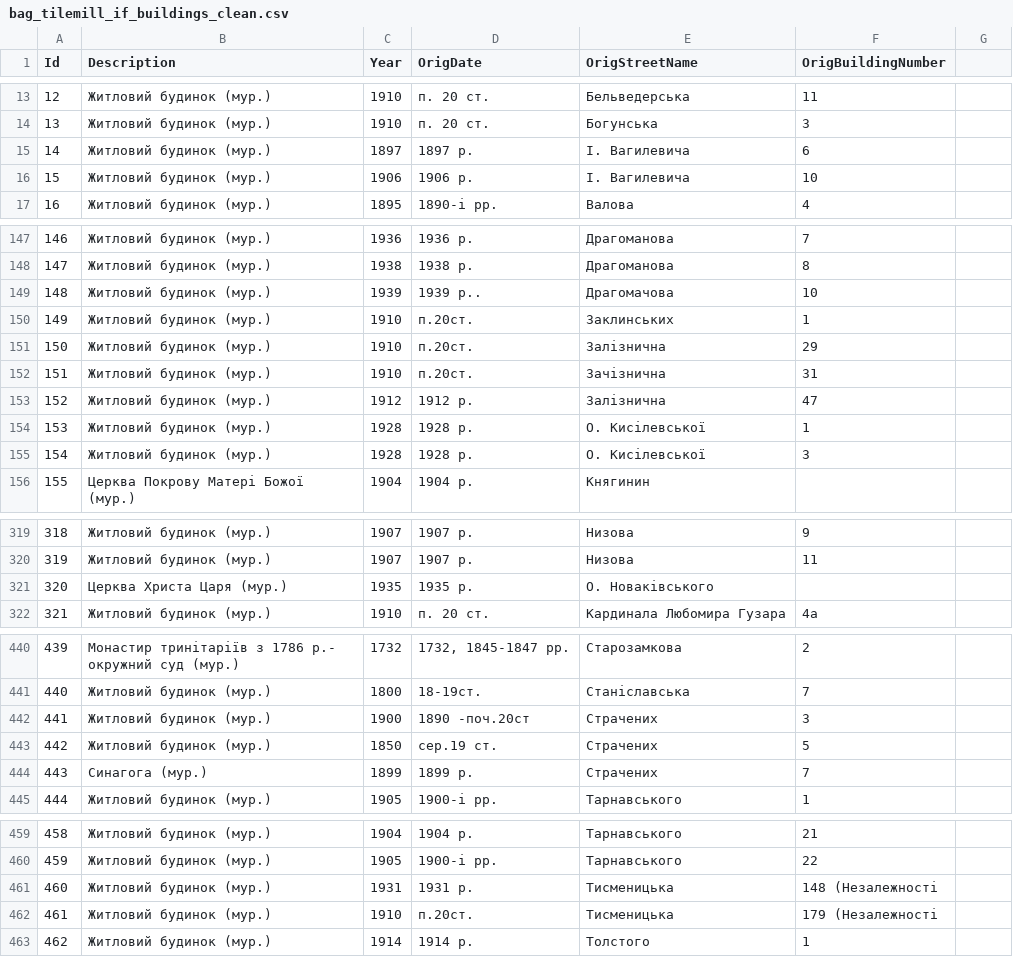
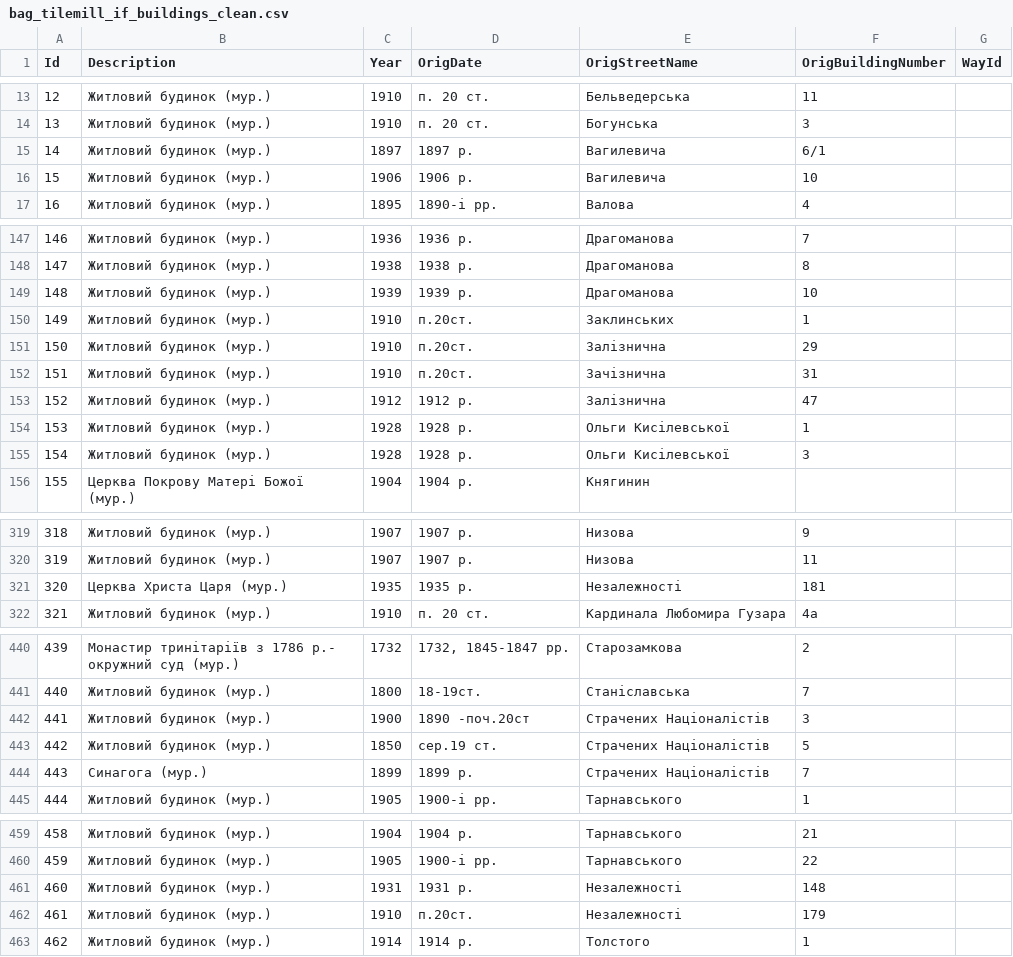
Before and after one commit to klym1/GeoJsonExperiments, a CSV file: source/bag_tilemill_if_buildings_clean.csv, drawn as a sheet; only a part is shown, gaps mark what is left out; the diff covers the shown part only; the diff names each change by its address in the sheet, - before the commit and + after, or states it on an @@ line.

```diff
--- a/source/bag_tilemill_if_buildings_clean.csv
+++ b/source/bag_tilemill_if_buildings_clean.csv
-G1: (empty)
+G1: WayId
-E15:E16 (OrigStreetName): І. Вагилевича
+E15:E16 (OrigStreetName): Вагилевича
-F15 (OrigBuildingNumber): 6
+F15 (OrigBuildingNumber): 6/1
-D149 (OrigDate): 1939 р..
+D149 (OrigDate): 1939 р.
-E149 (OrigStreetName): Драгомачова
+E149 (OrigStreetName): Драгоманова
-E154:E155 (OrigStreetName): О. Кисілевської
+E154:E155 (OrigStreetName): Ольги Кисілевської
-E321 (OrigStreetName): О. Новаківського
+E321 (OrigStreetName): Незалежності
-F321 (OrigBuildingNumber): (empty)
+F321 (OrigBuildingNumber): 181
-E442:E444 (OrigStreetName): Страчених
+E442:E444 (OrigStreetName): Страчених Націоналістів
-E461:E462 (OrigStreetName): Тисменицька
+E461:E462 (OrigStreetName): Незалежності
-F461 (OrigBuildingNumber): 148 (Незалежності
+F461 (OrigBuildingNumber): 148
-F462 (OrigBuildingNumber): 179 (Незалежності
+F462 (OrigBuildingNumber): 179
```
Also changed, not shown: 4 removed rows, 42 edited cells and row numbers in column A elsewhere in this file.
